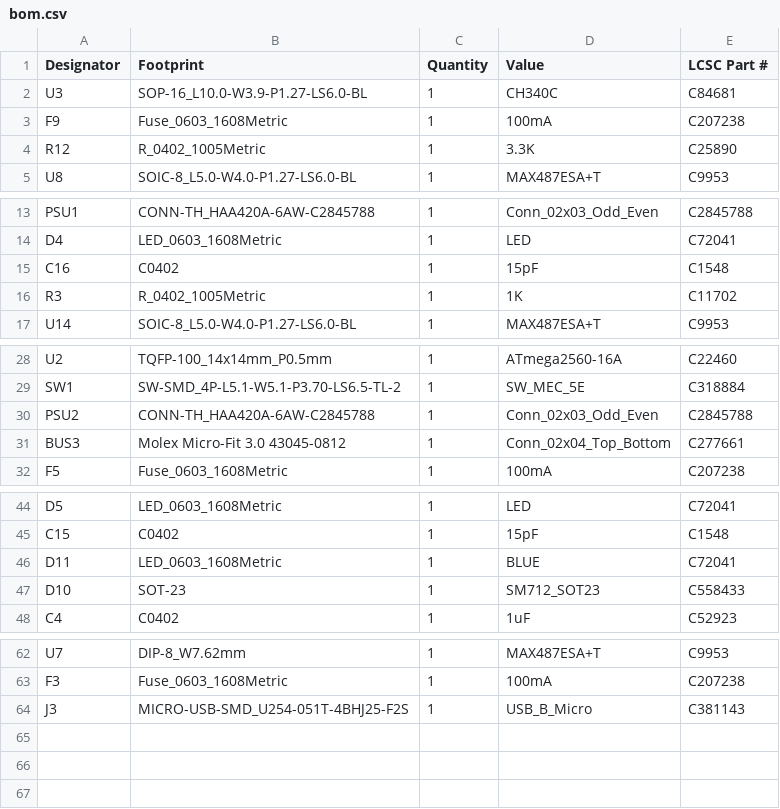
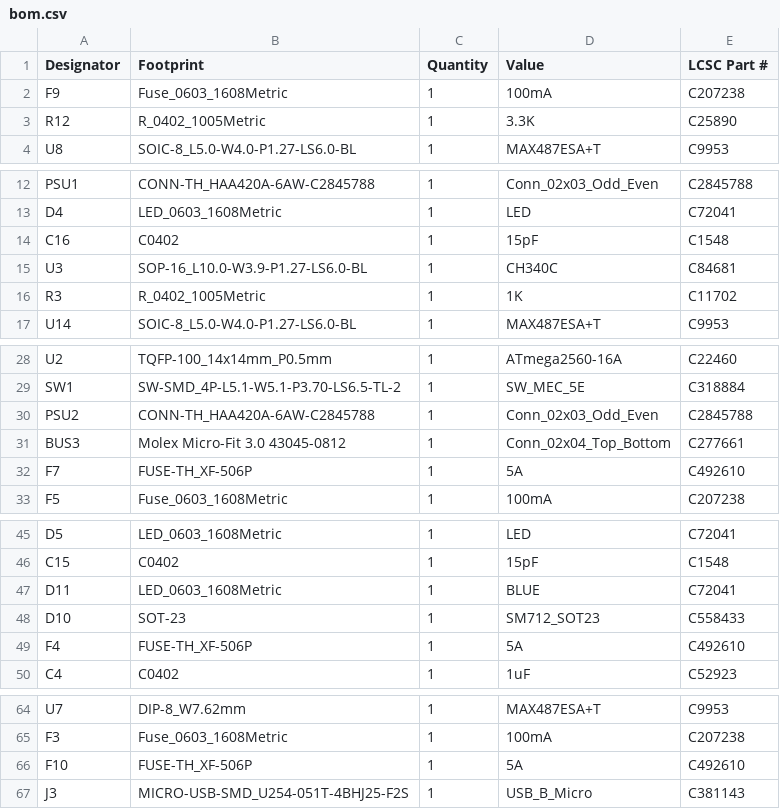
Before and after one commit to maciekish/warthogathome, a CSV file: PCBs/Master/Standalone/production/bom.csv, drawn as a sheet; only a part is shown, gaps mark what is left out.

```diff
--- a/PCBs/Master/Standalone/production/bom.csv
+++ b/PCBs/Master/Standalone/production/bom.csv
@@ -1,3 +1,2 @@
 Designator,Footprint,Quantity,Value,LCSC Part #
-U3,SOP-16_L10.0-W3.9-P1.27-LS6.0-BL,1,CH340C,C84681
 F9,Fuse_0603_1608Metric,1,100mA,C207238
@@ -15,2 +14,3 @@ D4,LED_0603_1608Metric,1,LED,C72041
 C16,C0402,1,15pF,C1548
+U3,SOP-16_L10.0-W3.9-P1.27-LS6.0-BL,1,CH340C,C84681
 R3,R_0402_1005Metric,1,1K,C11702
@@ -31,2 +31,3 @@ PSU2,CONN-TH_HAA420A-6AW-C2845788,1,Conn_02x03_Odd_Even,C2845788
 BUS3,Molex Micro-Fit 3.0 43045-0812,1,Conn_02x04_Top_Bottom,C277661
+F7,FUSE-TH_XF-506P,1,5A,C492610
 F5,Fuse_0603_1608Metric,1,100mA,C207238
@@ -47,2 +48,3 @@ D11,LED_0603_1608Metric,1,BLUE,C72041
 D10,SOT-23,1,SM712_SOT23,C558433
+F4,FUSE-TH_XF-506P,1,5A,C492610
 C4,C0402,1,1uF,C52923
@@ -63,2 +65,3 @@ U7,DIP-8_W7.62mm,1,MAX487ESA+T,C9953
 F3,Fuse_0603_1608Metric,1,100mA,C207238
+F10,FUSE-TH_XF-506P,1,5A,C492610
 J3,MICRO-USB-SMD_U254-051T-4BHJ25-F2S,1,USB_B_Micro,C381143
```
Also changed, not shown: PCBs/Master/Standalone/production/designators.csv, PCBs/Master/Standalone/production/positions.csv, 13 other files.
